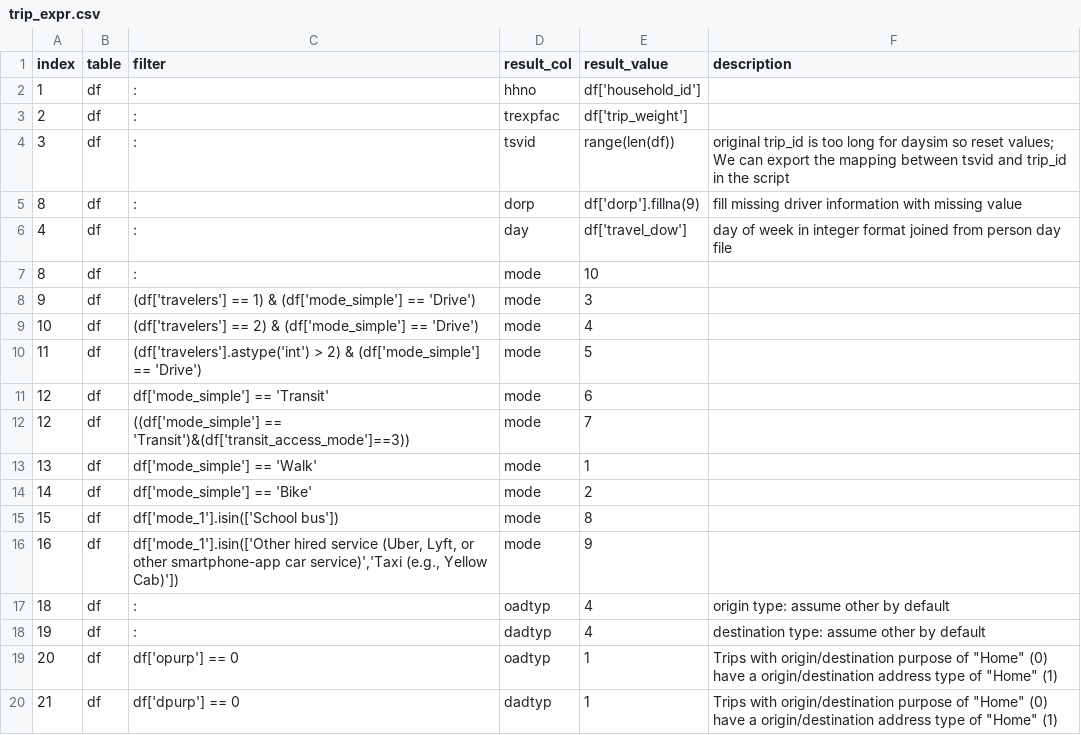
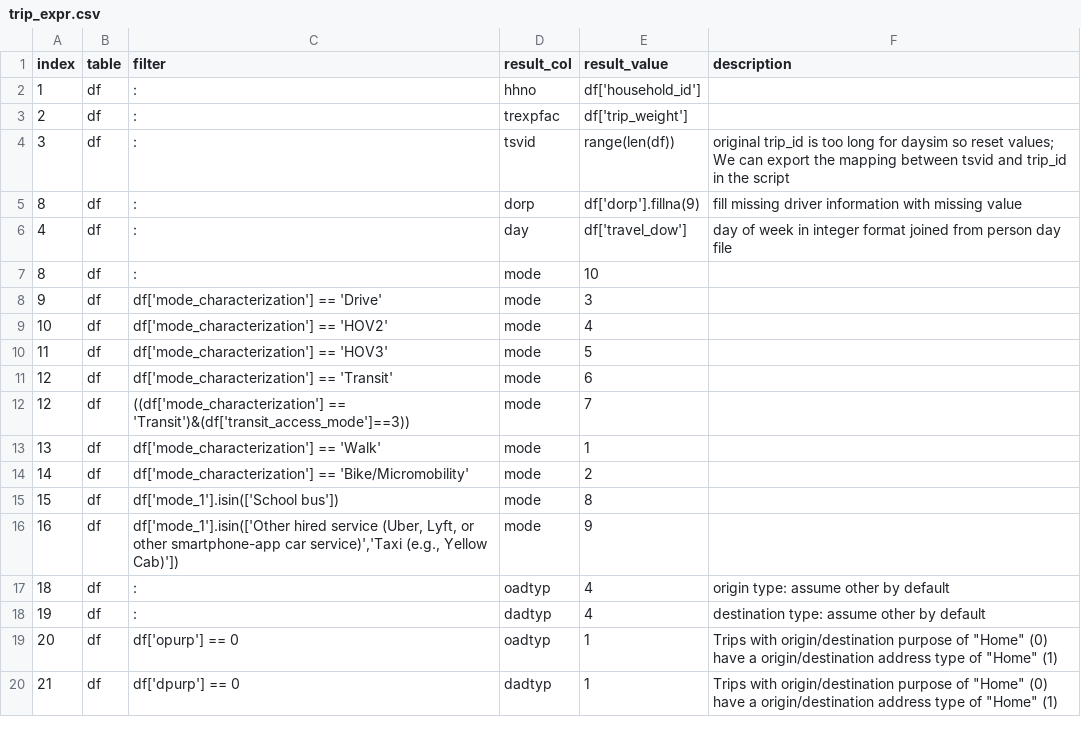
Before and after one commit to psrc/survey-conversion, a CSV file: daysim/inputs/2023/trip_expr.csv, drawn as a sheet; only a part is shown.

Commit message:
using updated mode field (mode_characterization)

```diff
--- a/daysim/inputs/2023/trip_expr.csv
+++ b/daysim/inputs/2023/trip_expr.csv
@@ -7,9 +7,9 @@
 8,df,:,mode,10,
-9,df,(df['travelers'] == 1) & (df['mode_simple'] == 'Drive'),mode,3,
-10,df,(df['travelers'] == 2) & (df['mode_simple'] == 'Drive'),mode,4,
-11,df,(df['travelers'].astype('int') > 2) & (df['mode_simple'] == 'Drive'),mode,5,
-12,df,df['mode_simple'] == 'Transit',mode,6,
-12,df,((df['mode_simple'] == 'Transit')&(df['transit_access_mode']==3)),mode,7,
-13,df,df['mode_simple'] == 'Walk',mode,1,
-14,df,df['mode_simple'] == 'Bike',mode,2,
+9,df,df['mode_characterization'] == 'Drive',mode,3,
+10,df,df['mode_characterization'] == 'HOV2',mode,4,
+11,df,df['mode_characterization'] == 'HOV3',mode,5,
+12,df,df['mode_characterization'] == 'Transit',mode,6,
+12,df,((df['mode_characterization'] == 'Transit')&(df['transit_access_mode']==3)),mode,7,
+13,df,df['mode_characterization'] == 'Walk',mode,1,
+14,df,df['mode_characterization'] == 'Bike/Micromobility',mode,2,
 15,df,df['mode_1'].isin(['School bus']),mode,8,
```
Also changed, not shown: daysim/inputs/2023/person_expr.csv, 1 other file.
